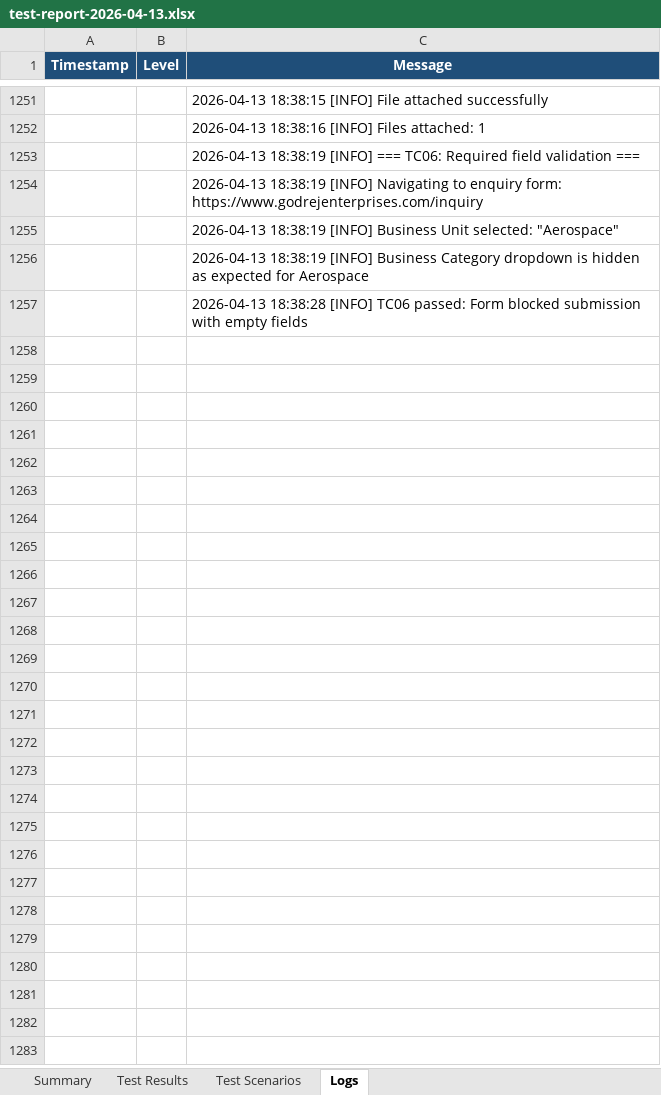
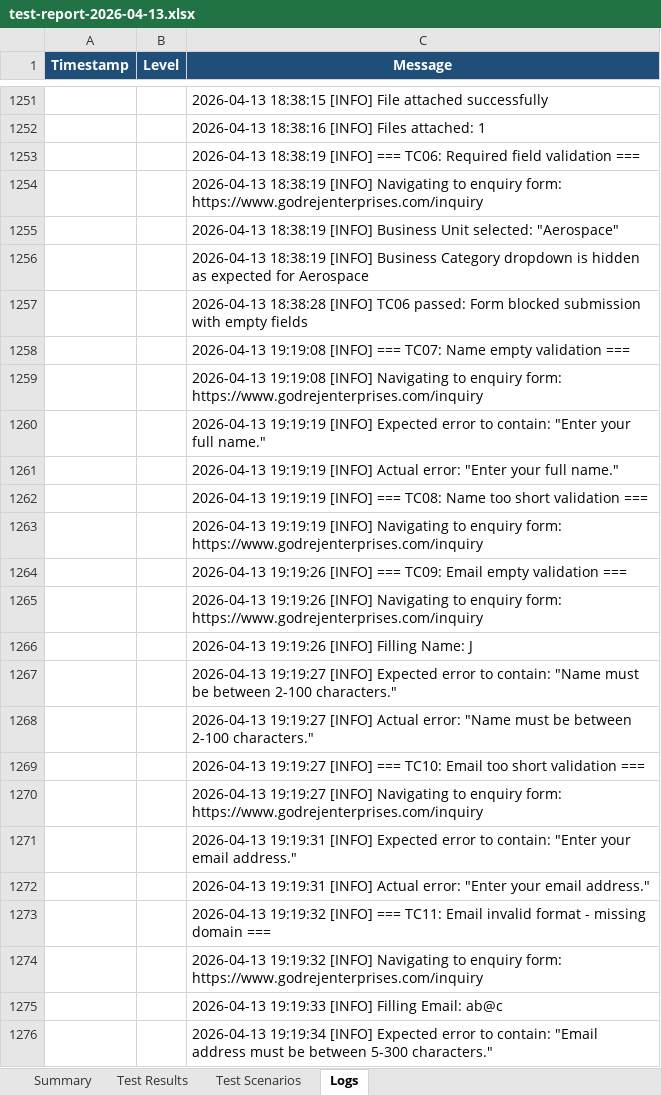
Before and after one commit to sanketbdc/Playwright-Automation, an Excel workbook: reports/test-report-2026-04-13.xlsx, sheet Logs, drawn as a sheet; only a part is shown, gaps mark what is left out; values as stored, in another font and other column widths than the file's, no borders; the diff covers the shown part only; the diff names each change by its address in the sheet, - before the commit and + after, or states it on an @@ line.

Commit message:
Modified the sendreport file to send report separately forthe different project forms execution

```diff
--- a/reports/test-report-2026-04-13.xlsx (sheet Logs)
+++ b/reports/test-report-2026-04-13.xlsx (sheet Logs)
+row 1258:  |  | 2026-04-13 19:19:08 [INFO] === TC07: Name empty validation ===
+row 1259:  |  | 2026-04-13 19:19:08 [INFO] Navigating to enquiry form: https://www.godrejenterprises.com/inquiry
+row 1260:  |  | 2026-04-13 19:19:19 [INFO] Expected error to contain: "Enter your full name."
+row 1261:  |  | 2026-04-13 19:19:19 [INFO] Actual error: "Enter your full name."
+row 1262:  |  | 2026-04-13 19:19:19 [INFO] === TC08: Name too short validation ===
+row 1263:  |  | 2026-04-13 19:19:19 [INFO] Navigating to enquiry form: https://www.godrejenterprises.com/inquiry
+row 1264:  |  | 2026-04-13 19:19:26 [INFO] === TC09: Email empty validation ===
+row 1265:  |  | 2026-04-13 19:19:26 [INFO] Navigating to enquiry form: https://www.godrejenterprises.com/inquiry
+row 1266:  |  | 2026-04-13 19:19:26 [INFO] Filling Name: J
+row 1267:  |  | 2026-04-13 19:19:27 [INFO] Expected error to contain: "Name must be between 2-100 characters."
+row 1268:  |  | 2026-04-13 19:19:27 [INFO] Actual error: "Name must be between 2-100 characters."
+row 1269:  |  | 2026-04-13 19:19:27 [INFO] === TC10: Email too short validation ===
+row 1270:  |  | 2026-04-13 19:19:27 [INFO] Navigating to enquiry form: https://www.godrejenterprises.com/inquiry
+row 1271:  |  | 2026-04-13 19:19:31 [INFO] Expected error to contain: "Enter your email address."
+row 1272:  |  | 2026-04-13 19:19:31 [INFO] Actual error: "Enter your email address."
+row 1273:  |  | 2026-04-13 19:19:32 [INFO] === TC11: Email invalid format - missing domain ===
+row 1274:  |  | 2026-04-13 19:19:32 [INFO] Navigating to enquiry form: https://www.godrejenterprises.com/inquiry
+row 1275:  |  | 2026-04-13 19:19:33 [INFO] Filling Email: ab@c
+row 1276:  |  | 2026-04-13 19:19:34 [INFO] Expected error to contain: "Email address must be between 5-300 characters."
```
Also changed, not shown: 194 added rows elsewhere in this sheet, sheet Test Scenarios, sheet Test Results, sheet Summary, 7 other files.
